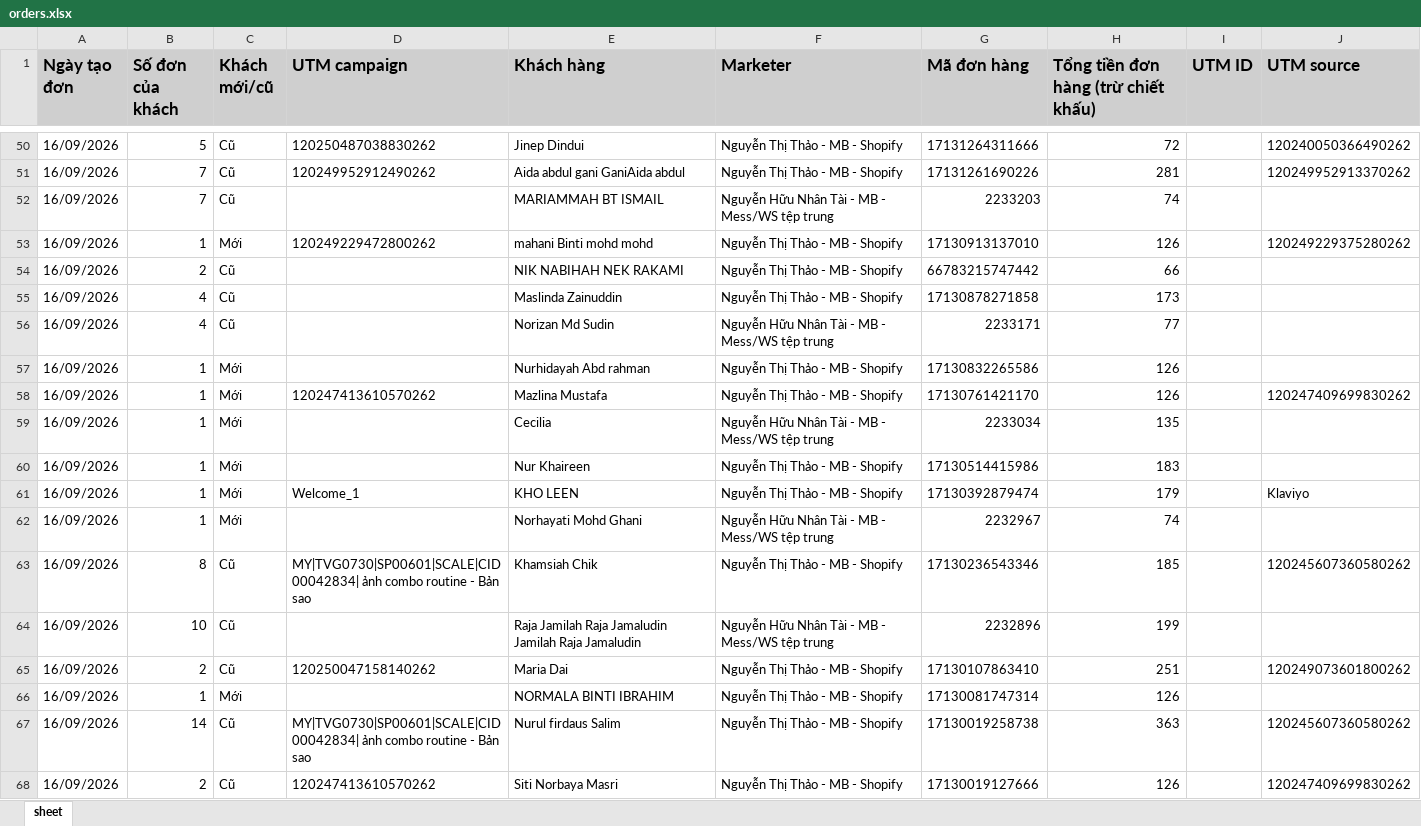
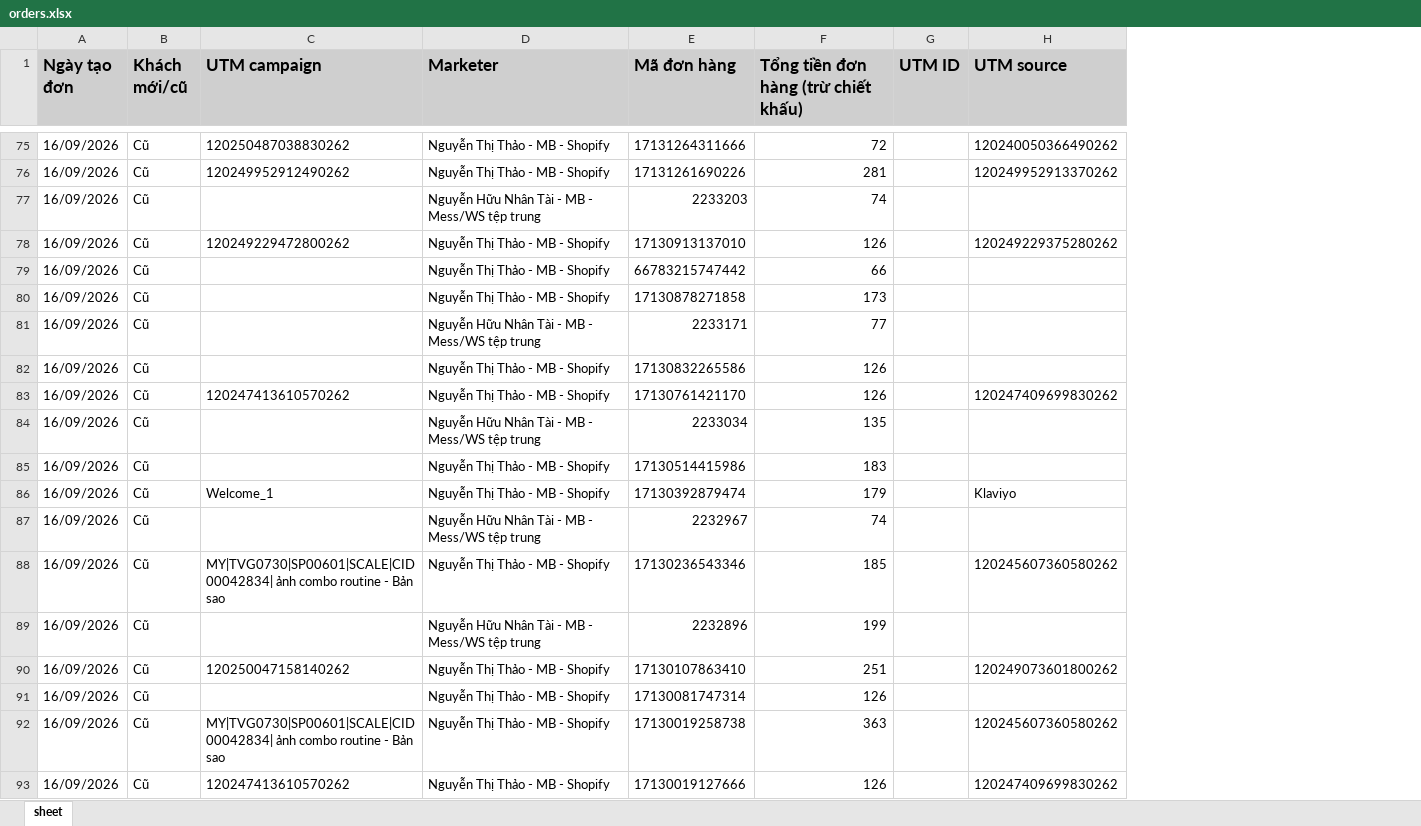
Before and after one commit to NHNT1001/data, an Excel workbook: orders.xlsx, sheet sheet, drawn as a sheet; only a part is shown, gaps mark what is left out; values as stored, in another font and other column widths than the file's, no borders; removed rows and columns are numbered as before the commit, all else as after; the diff covers the shown part only; the diff names each change by its address in the sheet, - before the commit and + after, or states it on an @@ line.

```diff
--- a/orders.xlsx (sheet sheet)
+++ b/orders.xlsx (sheet sheet)
-column B (Số đơn của khách), rows 50-68: 5 | 7 | 7 | 1 | 2 | 4 | 4 | 1 | 1 | 1 | 1 | 1 | 1 | 8 | 10 | 2 | 1 | 14 | 2
-column E (Khách hàng), rows 50-68: Jinep Dindui | Aida abdul gani GaniAida abdul | MARIAMMAH BT ISMAIL | mahani Binti mohd mohd | NIK NABIHAH NEK RAKAMI | Maslinda Zainuddin | Norizan Md Sudin | Nurhidayah Abd rahman | Mazlina Mustafa | Cecilia | Nur Khaireen | KHO LEEN | Norhayati Mohd Ghani | Khamsiah Chik | Raja Jamilah Raja Jamaludin Jamilah Raja Jamaludin | Maria Dai | NORMALA BINTI IBRAHIM | Nurul firdaus Salim | Siti Norbaya Masri
-B78 (Khách mới/cũ): Mới
+B78 (Khách mới/cũ): Cũ
-B82:B87 (Khách mới/cũ): Mới
+B82:B87 (Khách mới/cũ): Cũ
-B91 (Khách mới/cũ): Mới
+B91 (Khách mới/cũ): Cũ
```
Also changed, not shown: 25 added rows and 216 edited cells elsewhere in this sheet, DATA-Mess-WS-tệp-trung-1917455875136727.xlsx, DATA-SHOPIFY-907645362729233.xlsx, 2 other files.
